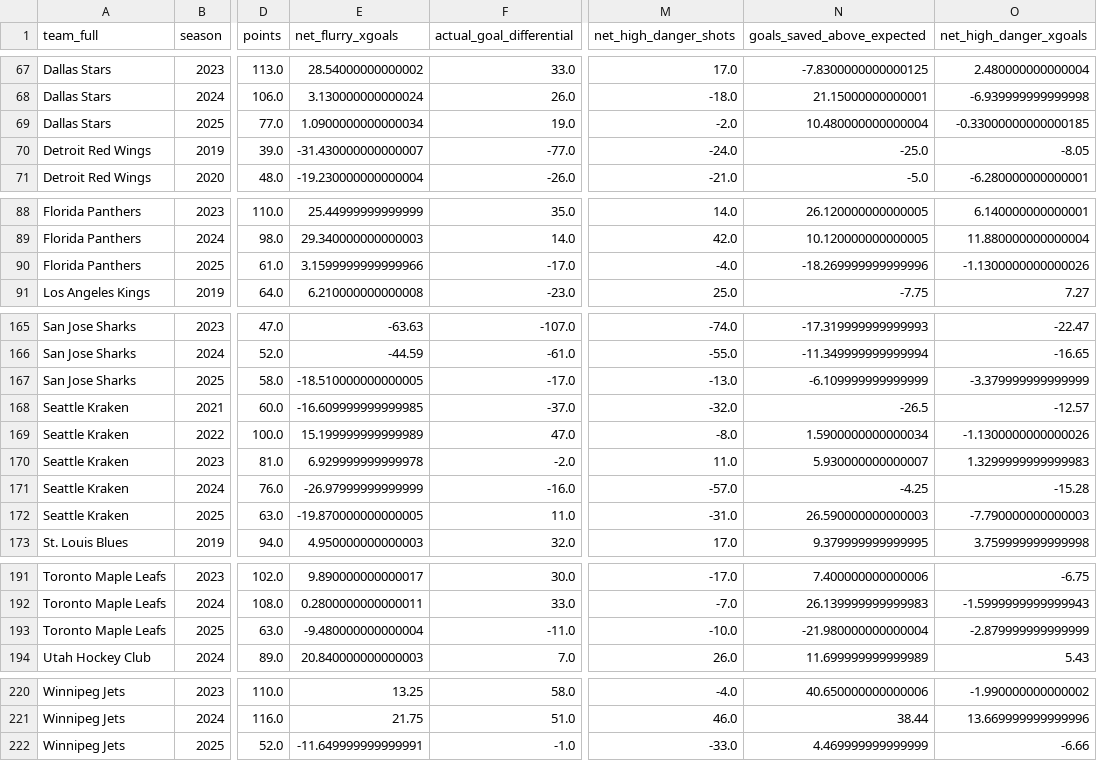
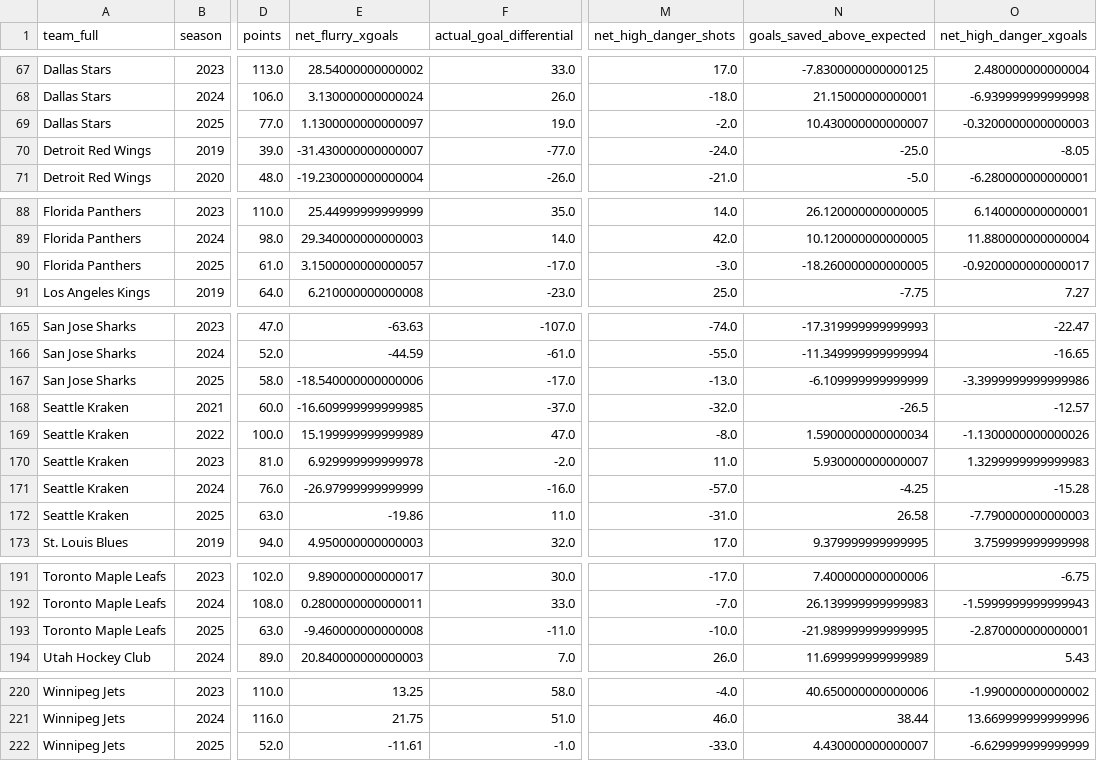
Before and after one commit to Jburn042/sens_analytics, a CSV file: data/team_season_metrics.csv, drawn as a sheet; only a part is shown, gaps mark what is left out; the diff covers the shown part only; the diff names each change by its address in the sheet, - before the commit and + after, or states it on an @@ line.

```diff
--- a/data/team_season_metrics.csv
+++ b/data/team_season_metrics.csv
-E69 (net_flurry_xgoals): 1.0900000000000034
+E69 (net_flurry_xgoals): 1.1300000000000097
-N69 (goals_saved_above_expected): 10.480000000000004
+N69 (goals_saved_above_expected): 10.430000000000007
-O69 (net_high_danger_xgoals): -0.33000000000000185
+O69 (net_high_danger_xgoals): -0.3200000000000003
-E90 (net_flurry_xgoals): 3.1599999999999966
+E90 (net_flurry_xgoals): 3.1500000000000057
-M90 (net_high_danger_shots): -4.0
+M90 (net_high_danger_shots): -3.0
-N90 (goals_saved_above_expected): -18.269999999999996
+N90 (goals_saved_above_expected): -18.260000000000005
-O90 (net_high_danger_xgoals): -1.1300000000000026
+O90 (net_high_danger_xgoals): -0.9200000000000017
-E167 (net_flurry_xgoals): -18.510000000000005
+E167 (net_flurry_xgoals): -18.540000000000006
-O167 (net_high_danger_xgoals): -3.379999999999999
+O167 (net_high_danger_xgoals): -3.3999999999999986
-E172 (net_flurry_xgoals): -19.870000000000005
+E172 (net_flurry_xgoals): -19.86
-N172 (goals_saved_above_expected): 26.590000000000003
+N172 (goals_saved_above_expected): 26.58
-E193 (net_flurry_xgoals): -9.480000000000004
+E193 (net_flurry_xgoals): -9.460000000000008
-N193 (goals_saved_above_expected): -21.980000000000004
+N193 (goals_saved_above_expected): -21.989999999999995
-O193 (net_high_danger_xgoals): -2.879999999999999
+O193 (net_high_danger_xgoals): -2.870000000000001
-E222 (net_flurry_xgoals): -11.649999999999991
+E222 (net_flurry_xgoals): -11.61
-N222 (goals_saved_above_expected): 4.469999999999999
+N222 (goals_saved_above_expected): 4.430000000000007
-O222 (net_high_danger_xgoals): -6.66
+O222 (net_high_danger_xgoals): -6.629999999999999
```
Also changed, not shown: 40 edited cells elsewhere in this file, data/goalie_data.csv, 2 other files.
